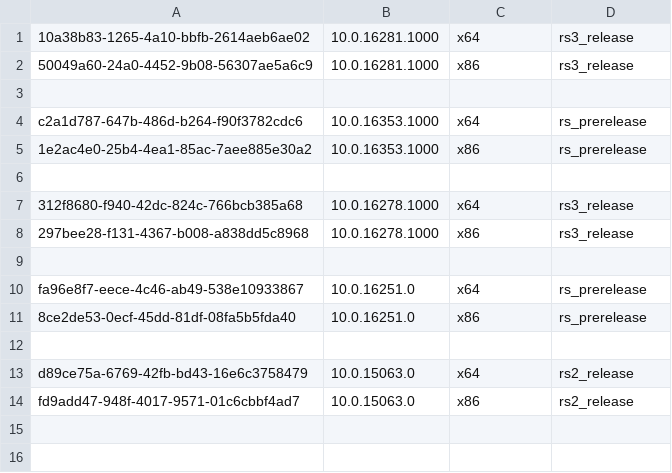
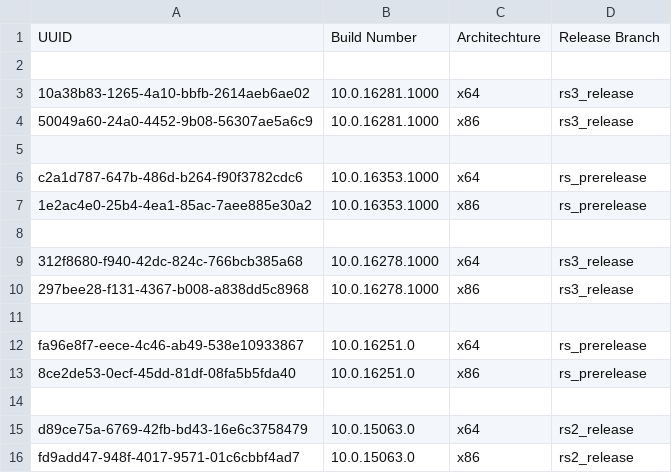
Before and after one commit to Titokhan/windows10_uup_uuid, a CSV file: db.csv, drawn as a sheet; the diff names each change by its address in the sheet, - before the commit and + after, or states it on an @@ line.

Commit message:
Added column headers

```diff
--- a/db.csv
+++ b/db.csv
+row 1: UUID | Build Number | Architechture | Release Branch
+row 2: (empty)
```
